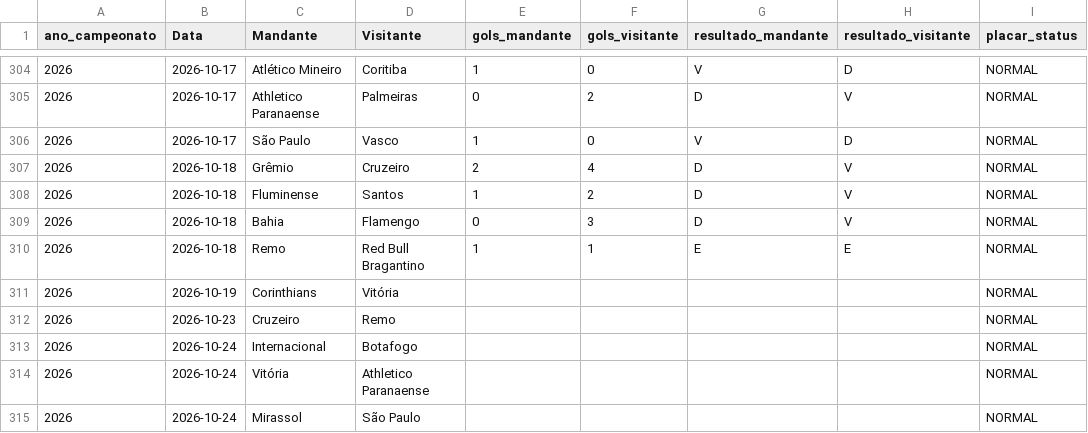
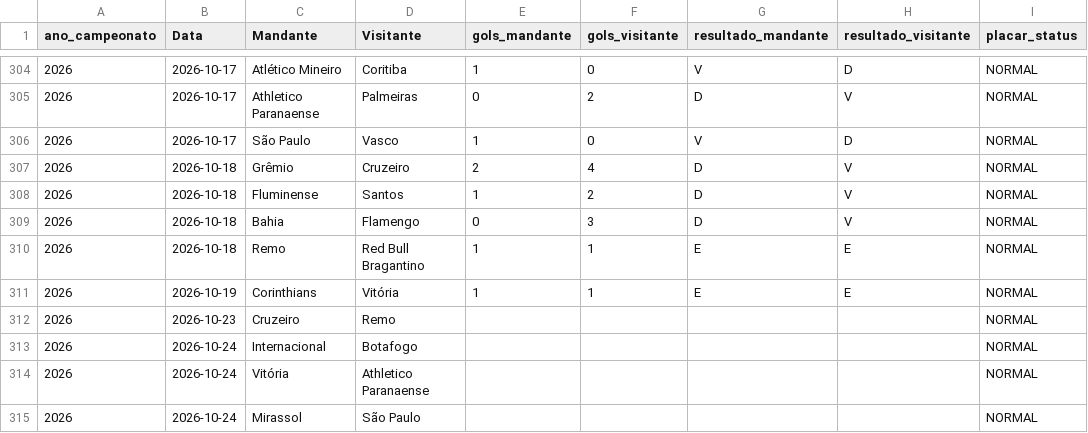
Before and after one commit to gustavogasperetti/Infra-Brasileirao, a CSV file: data/silver/jogos_2026.csv, drawn as a sheet; only a part is shown, gaps mark what is left out; the diff names each change by its address in the sheet, - before the commit and + after, or states it on an @@ line.

```diff
--- a/data/silver/jogos_2026.csv
+++ b/data/silver/jogos_2026.csv
-E311 (gols_mandante): (empty)
+E311 (gols_mandante): 1
-F311 (gols_visitante): (empty)
+F311 (gols_visitante): 1
-G311 (resultado_mandante): (empty)
+G311 (resultado_mandante): E
-H311 (resultado_visitante): (empty)
+H311 (resultado_visitante): E
```
Also changed, not shown: data/bronze/jogos_2026.csv, 1 other file.
